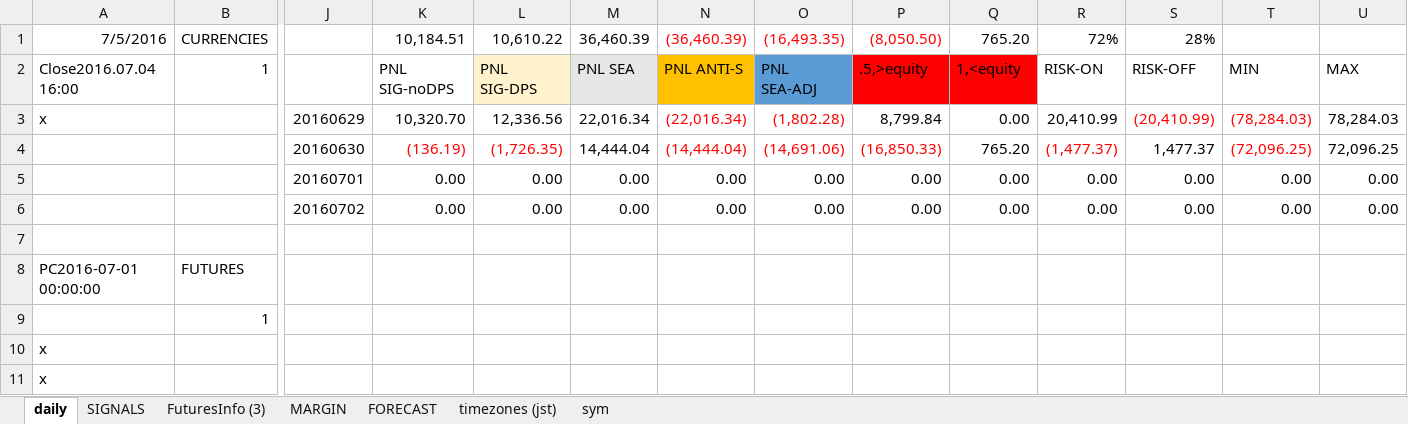
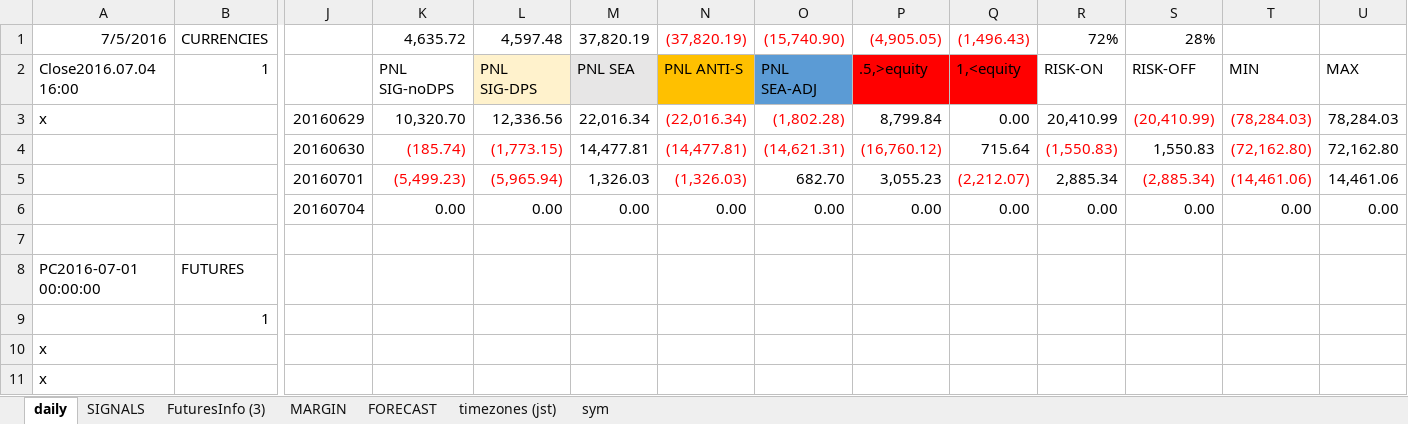
Before and after one commit to hasakura511/ML-TSDP, an Excel workbook: data/systems/SIGNALBOOK2.xlsx, sheet daily, drawn as a sheet; only a part is shown, gaps mark what is left out; values as stored, in another font and other column widths than the file's, no borders; 1 other sheet too large or unreadable and not compared; removed rows and columns are numbered as before the commit, all else as after; rows hold the shown columns only; the diff names each change by its address in the sheet, - before the commit and + after, or states it on an @@ line.

```diff
--- a/data/systems/SIGNALBOOK2.xlsx (sheet daily)
+++ b/data/systems/SIGNALBOOK2.xlsx (sheet daily)
-K1: 10,184.51
+K1: 4,635.72
-L1: 10,610.22
+L1: 4,597.48
-M1: 36,460.39
+M1: 37,820.19
-N1: (36,460.39)
+N1: (37,820.19)
-O1: (16,493.35)
+O1: (15,740.90)
-P1: (8,050.50)
+P1: (4,905.05)
-Q1: 765.20
+Q1: (1,496.43)
-Q1 text colour: black
+Q1 text colour: #FF0000
-row 4:  |  | 20160630 | (136.19) | (1,726.35) | 14,444.04 | (14,444.04) | (14,691.06) | (16,850.33) | 765.20 | (1,477.37) | 1,477.37 | (72,096.25) | 72,096.25
-row 5:  |  | 20160701 | 0.00 | 0.00 | 0.00 | 0.00 | 0.00 | 0.00 | 0.00 | 0.00 | 0.00 | 0.00 | 0.00
+row 4:  |  | 20160630 | (185.74) | (1,773.15) | 14,477.81 | (14,477.81) | (14,621.31) | (16,760.12) | 715.64 | (1,550.83) | 1,550.83 | (72,162.80) | 72,162.80
+row 5:  |  | 20160701 | (5,499.23) | (5,965.94) | 1,326.03 | (1,326.03) | 682.70 | 3,055.23 | (2,212.07) | 2,885.34 | (2,885.34) | (14,461.06) | 14,461.06
-J6: 20160702
+J6: 20160704
```
Also changed, not shown: sheet FuturesInfo (3), 1 other file.
